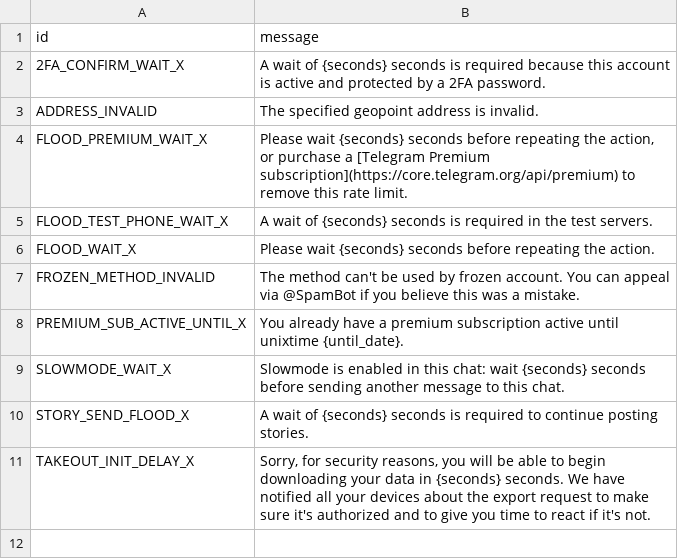
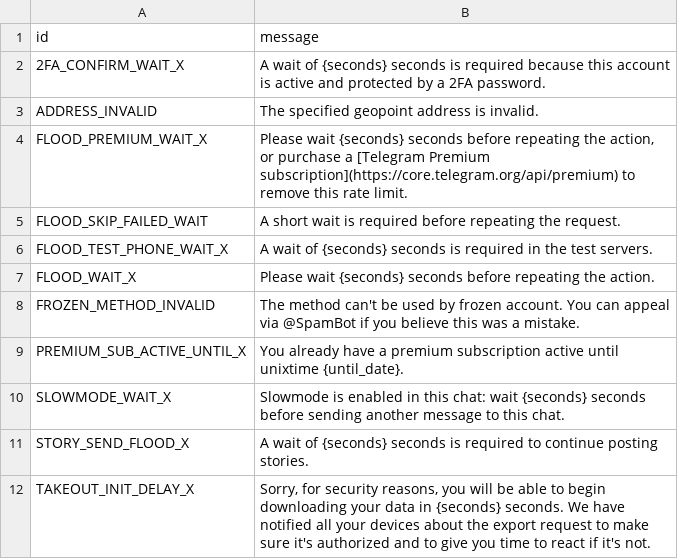
Before and after one commit to jdzjy/All-In-One-Backup, a TSV file: kurigram/compiler/errors/source/420_FLOOD.tsv, drawn as a sheet.

```diff
--- a/kurigram/compiler/errors/source/420_FLOOD.tsv
+++ b/kurigram/compiler/errors/source/420_FLOOD.tsv
@@ -4,2 +4,3 @@ ADDRESS_INVALID	The specified geopoint address is invalid.
 FLOOD_PREMIUM_WAIT_X	Please wait {seconds} seconds before repeating the action, or purchase a [Telegram Premium subscription](https://core.telegram.org/api/premium) to remove this rate limit.
+FLOOD_SKIP_FAILED_WAIT	A short wait is required before repeating the request.
 FLOOD_TEST_PHONE_WAIT_X	A wait of {seconds} seconds is required in the test servers.
```
Also changed, not shown: kurigram/compiler/errors/source/400_BAD_REQUEST.tsv, 1 other file.
